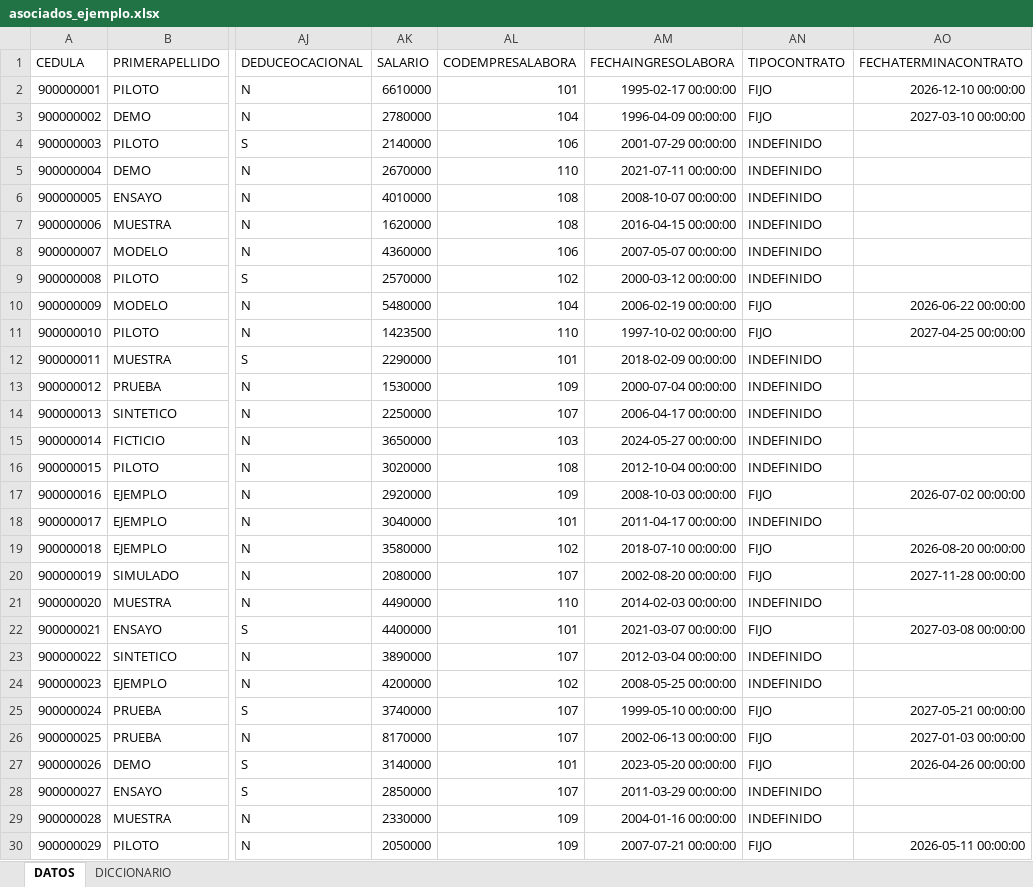
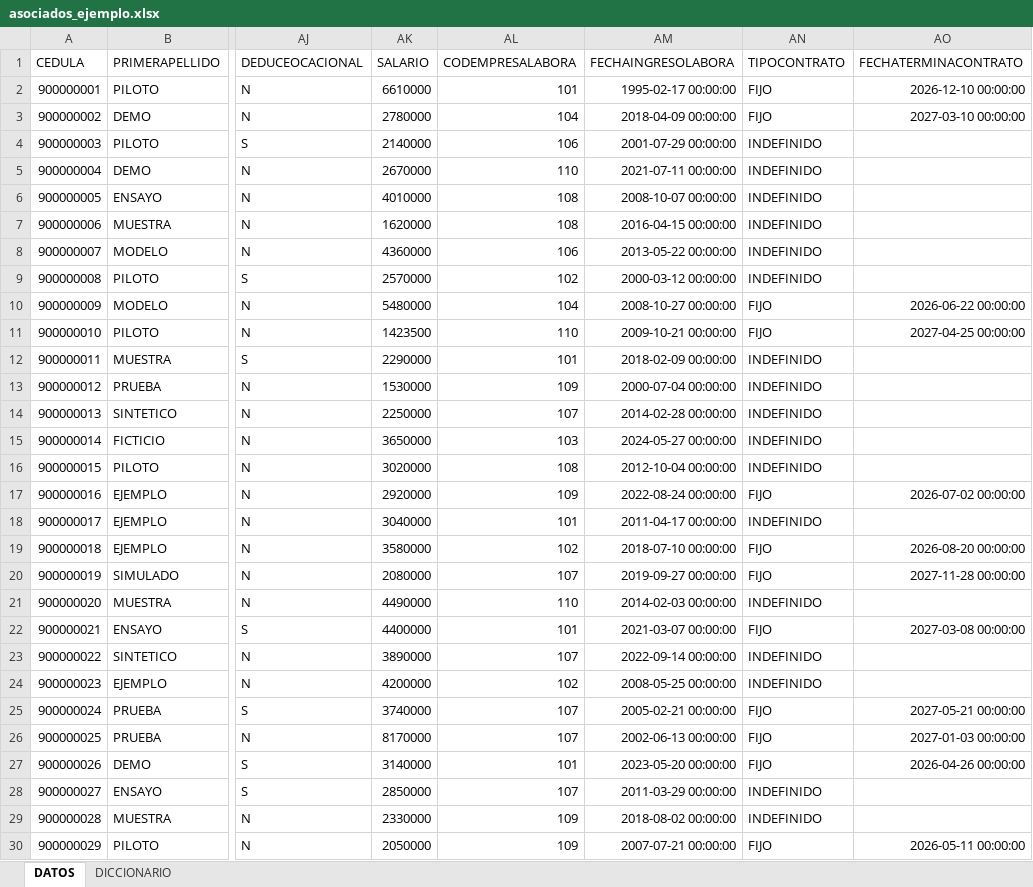
Before and after one commit to juanccadavid/proyecto-ml, an Excel workbook: data/ejemplo/asociados_ejemplo.xlsx, sheet DATOS, drawn as a sheet; only a part is shown, gaps mark what is left out; values as stored, in another font and other column widths than the file's, no borders; the diff covers the shown part only; the diff names each change by its address in the sheet, - before the commit and + after, or states it on an @@ line.

Commit message:
feat: contrato de datos, Supabase y formulario web de asociados (#6)
* fix: los asociados de ejemplo ingresan a laborar con al menos 18 años

La fecha de ingreso se sorteaba sin mirar la de nacimiento: 15 de los 50
asociados empezaban a trabajar siendo menores. Lo detectó el contrato de
datos (regla mayor_de_edad_al_ingreso). Se regenera data/ejemplo.

* feat: contrato de datos, tabla en Supabase y formulario web de asociados

- contratos/asociados.yaml: tipo, obligatoriedad, valores, rangos y patrón de
  las 74 columnas, más 6 reglas entre columnas. Única fuente de verdad.
- proyecto_ml.contrato: validación de DataFrames y generación del SQL de
  Supabase (CHECK + RLS solo-inserción) y de web/contrato.js.
- scripts/contrato_datos.py: validar, sql, web y subir (API REST de Supabase).
- web/formulario.html: formulario construido desde el contrato, prellenado
  con un asociado aleatorio coherente; un clic en Enviar lo guarda.
- ingesta.py acepta --contrato; nuevos objetivos de make; README.

* fix: la subida a Supabase usa INSERT simple en vez de upsert

on_conflict / resolution=ignore-duplicates genera ON CONFLICT DO NOTHING,
que con RLS exige permiso de lectura; la clave pública solo puede insertar
y Supabase respondía 42501. Ahora se inserta por lotes y, si un lote choca
(409), se reintenta fila por fila omitiendo los repetidos.

Probado contra el proyecto real: 50 asociados subidos, re-ejecución omite
los 50, y el formulario web guarda un registro nuevo.

```diff
--- a/data/ejemplo/asociados_ejemplo.xlsx (sheet DATOS)
+++ b/data/ejemplo/asociados_ejemplo.xlsx (sheet DATOS)
-AM3 (FECHAINGRESOLABORA): 1996-04-09 00:00:00
+AM3 (FECHAINGRESOLABORA): 2018-04-09 00:00:00
-AM8 (FECHAINGRESOLABORA): 2007-05-07 00:00:00
+AM8 (FECHAINGRESOLABORA): 2013-05-22 00:00:00
-AM10 (FECHAINGRESOLABORA): 2006-02-19 00:00:00
+AM10 (FECHAINGRESOLABORA): 2008-10-27 00:00:00
-AM11 (FECHAINGRESOLABORA): 1997-10-02 00:00:00
+AM11 (FECHAINGRESOLABORA): 2009-10-21 00:00:00
-AM14 (FECHAINGRESOLABORA): 2006-04-17 00:00:00
+AM14 (FECHAINGRESOLABORA): 2014-02-28 00:00:00
-AM17 (FECHAINGRESOLABORA): 2008-10-03 00:00:00
+AM17 (FECHAINGRESOLABORA): 2022-08-24 00:00:00
-AM20 (FECHAINGRESOLABORA): 2002-08-20 00:00:00
+AM20 (FECHAINGRESOLABORA): 2019-09-27 00:00:00
-AM23 (FECHAINGRESOLABORA): 2012-03-04 00:00:00
+AM23 (FECHAINGRESOLABORA): 2022-09-14 00:00:00
-AM25 (FECHAINGRESOLABORA): 1999-05-10 00:00:00
+AM25 (FECHAINGRESOLABORA): 2005-02-21 00:00:00
-AM29 (FECHAINGRESOLABORA): 2004-01-16 00:00:00
+AM29 (FECHAINGRESOLABORA): 2018-08-02 00:00:00
```
Also changed, not shown: 5 edited cells elsewhere in this sheet, 15 other files.
